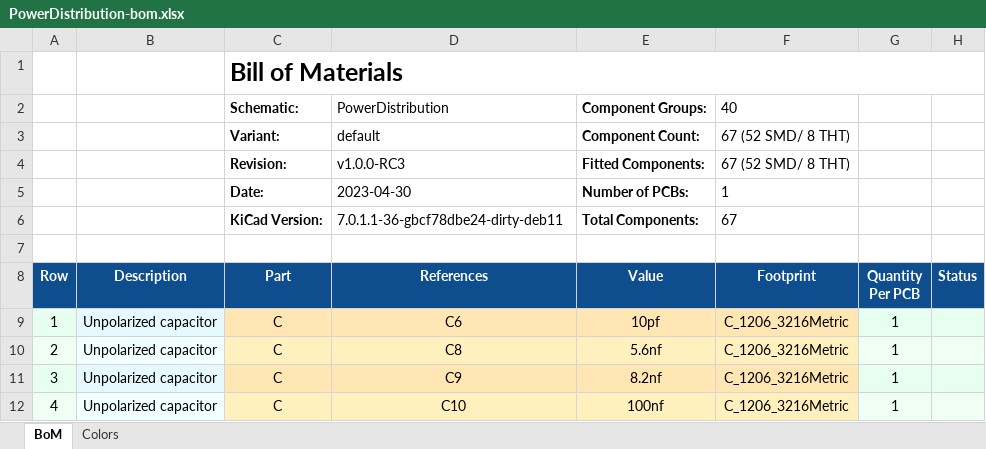
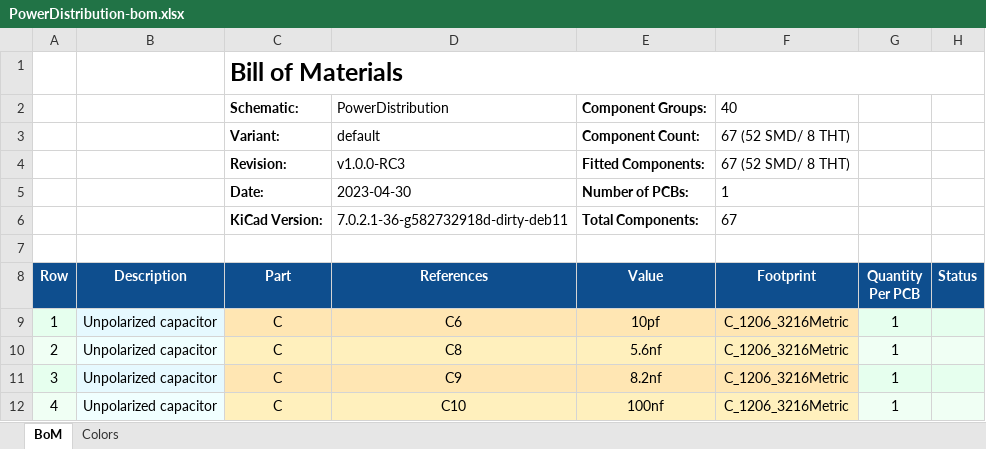
Before and after one commit to danielvilas/DigitalTrains, an Excel workbook: DccBlocks/DccPowerDistribution/board/doc/PowerDistribution-bom.xlsx, sheet BoM, drawn as a sheet; only a part is shown; values as stored, in another font and other column widths than the file's, no borders; charts and pictures not drawn; the diff names each change by its address in the sheet, - before the commit and + after, or states it on an @@ line.

```diff
--- a/DccBlocks/DccPowerDistribution/board/doc/PowerDistribution-bom.xlsx (sheet BoM)
+++ b/DccBlocks/DccPowerDistribution/board/doc/PowerDistribution-bom.xlsx (sheet BoM)
-D6 (References): 7.0.1.1-36-gbcf78dbe24-dirty-deb11
+D6 (References): 7.0.2.1-36-g582732918d-dirty-deb11
```
Also changed, not shown: 49 other files.
